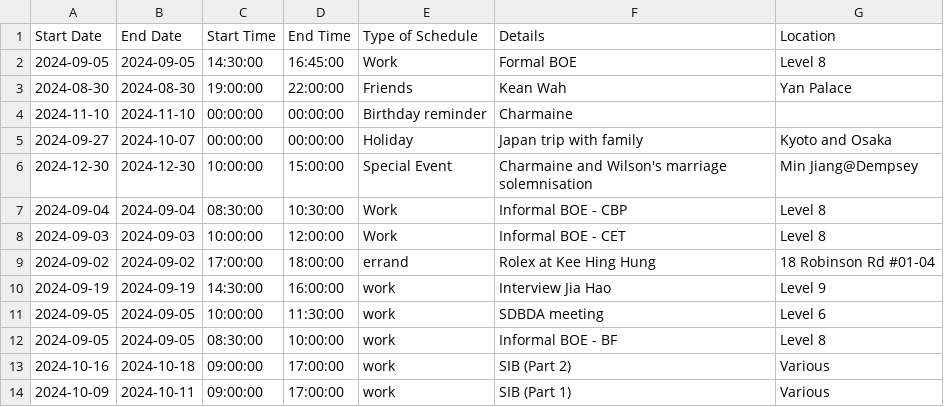
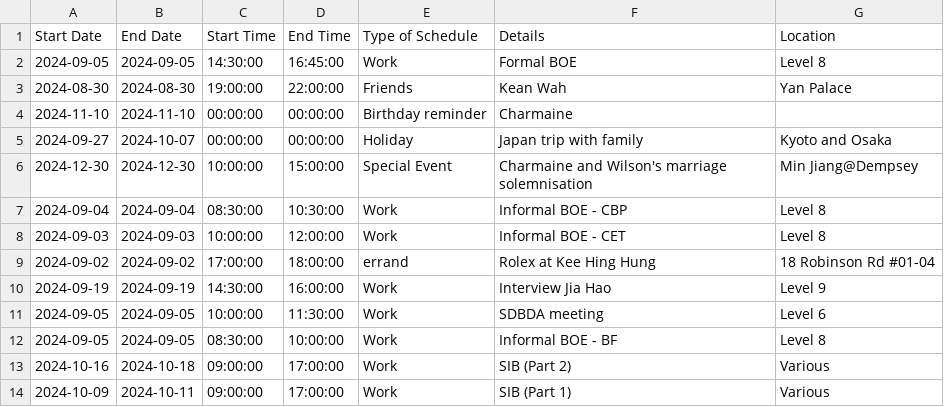
Before and after one commit to medlum/limpehGPT, a CSV file: data/calendar.csv, drawn as a sheet.

Commit message:
Update calendar.csv

```diff
--- a/data/calendar.csv
+++ b/data/calendar.csv
@@ -9,6 +9,6 @@ Start Date,End Date,Start Time,End Time,Type of Schedule,Details,Location
 2024-09-02,2024-09-02,17:00:00,18:00:00,errand,Rolex at Kee Hing Hung,18 Robinson Rd #01-04
-2024-09-19,2024-09-19,14:30:00,16:00:00,work,Interview Jia Hao,Level 9
-2024-09-05,2024-09-05,10:00:00,11:30:00,work,SDBDA meeting,Level 6
-2024-09-05,2024-09-05,08:30:00,10:00:00,work,Informal BOE - BF,Level 8
-2024-10-16,2024-10-18,09:00:00,17:00:00,work,SIB (Part 2),Various
-2024-10-09,2024-10-11,09:00:00,17:00:00,work,SIB (Part 1),Various
+2024-09-19,2024-09-19,14:30:00,16:00:00,Work,Interview Jia Hao,Level 9
+2024-09-05,2024-09-05,10:00:00,11:30:00,Work,SDBDA meeting,Level 6
+2024-09-05,2024-09-05,08:30:00,10:00:00,Work,Informal BOE - BF,Level 8
+2024-10-16,2024-10-18,09:00:00,17:00:00,Work,SIB (Part 2),Various
+2024-10-09,2024-10-11,09:00:00,17:00:00,Work,SIB (Part 1),Various
```
